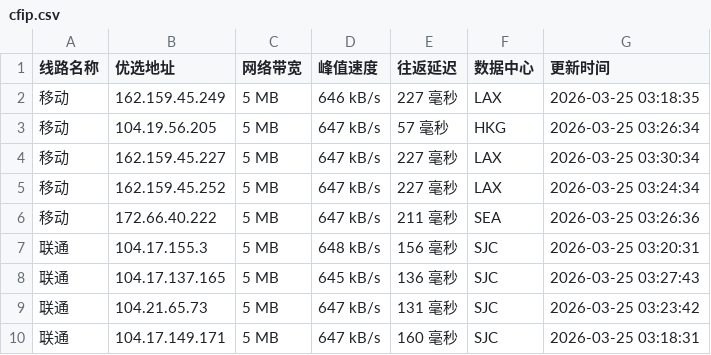
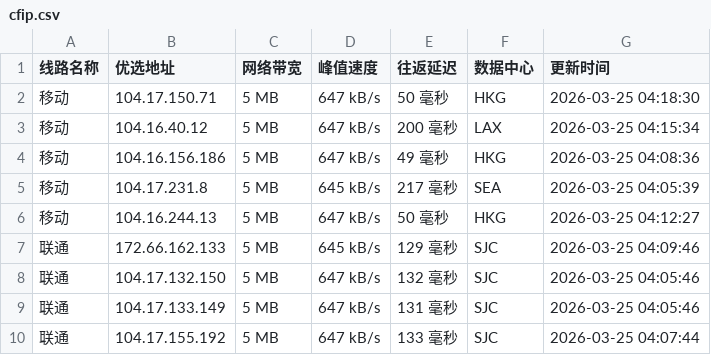
Before and after one commit to mading789/cfipv4db, a CSV file: cfip.csv, drawn as a sheet; only a part is shown; the diff covers the shown part only.

```diff
--- a/cfip.csv
+++ b/cfip.csv
@@ -1,10 +1,10 @@
 线路名称,优选地址,网络带宽,峰值速度,往返延迟,数据中心,更新时间
-移动,162.159.45.249,5 MB,646 kB/s,227 毫秒,LAX,2026-03-25 03:18:35
-移动,104.19.56.205,5 MB,647 kB/s,57 毫秒,HKG,2026-03-25 03:26:34
-移动,162.159.45.227,5 MB,647 kB/s,227 毫秒,LAX,2026-03-25 03:30:34
-移动,162.159.45.252,5 MB,647 kB/s,227 毫秒,LAX,2026-03-25 03:24:34
-移动,172.66.40.222,5 MB,647 kB/s,211 毫秒,SEA,2026-03-25 03:26:36
-联通,104.17.155.3,5 MB,648 kB/s,156 毫秒,SJC,2026-03-25 03:20:31
-联通,104.17.137.165,5 MB,645 kB/s,136 毫秒,SJC,2026-03-25 03:27:43
-联通,104.21.65.73,5 MB,647 kB/s,131 毫秒,SJC,2026-03-25 03:23:42
-联通,104.17.149.171,5 MB,647 kB/s,160 毫秒,SJC,2026-03-25 03:18:31
+移动,104.17.150.71,5 MB,647 kB/s,50 毫秒,HKG,2026-03-25 04:18:30
+移动,104.16.40.12,5 MB,647 kB/s,200 毫秒,LAX,2026-03-25 04:15:34
+移动,104.16.156.186,5 MB,647 kB/s,49 毫秒,HKG,2026-03-25 04:08:36
+移动,104.17.231.8,5 MB,645 kB/s,217 毫秒,SEA,2026-03-25 04:05:39
+移动,104.16.244.13,5 MB,647 kB/s,50 毫秒,HKG,2026-03-25 04:12:27
+联通,172.66.162.133,5 MB,645 kB/s,129 毫秒,SJC,2026-03-25 04:09:46
+联通,104.17.132.150,5 MB,647 kB/s,132 毫秒,SJC,2026-03-25 04:05:46
+联通,104.17.133.149,5 MB,647 kB/s,131 毫秒,SJC,2026-03-25 04:05:46
+联通,104.17.155.192,5 MB,647 kB/s,133 毫秒,SJC,2026-03-25 04:07:44
```
Also changed, not shown: 21 edited cells elsewhere in this file, 1 other file.
